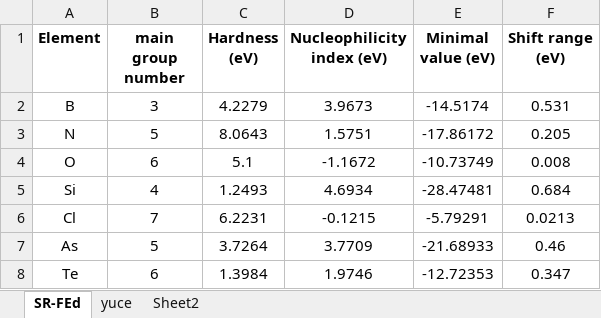
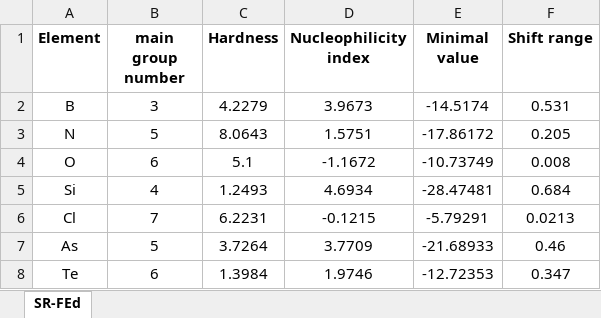
Before and after one commit to Gremelody/Co-evolution-sulfur-catalyst-design, an Excel workbook: Shift range-feature engineeringed.xlsx, sheet SR-FEd, drawn as a sheet; values as stored, in another font and other column widths than the file's, no borders; the diff names each change by its address in the sheet, - before the commit and + after, or states it on an @@ line.

```diff
--- a/Shift range-feature engineeringed.xlsx (sheet SR-FEd)
+++ b/Shift range-feature engineeringed.xlsx (sheet SR-FEd)
-sheet tab: yuce
-sheet tab: Sheet2
-C1: Hardness (eV)
+C1: Hardness
-D1: Nucleophilicity index (eV)
+D1: Nucleophilicity index
-E1: Minimal value (eV)
+E1: Minimal value
-F1: Shift range (eV)
+F1: Shift range
```
Also changed, not shown: Band alignment-feature engineeringed.xlsx, Band alignment-prediction.xlsx, 1 other file.
